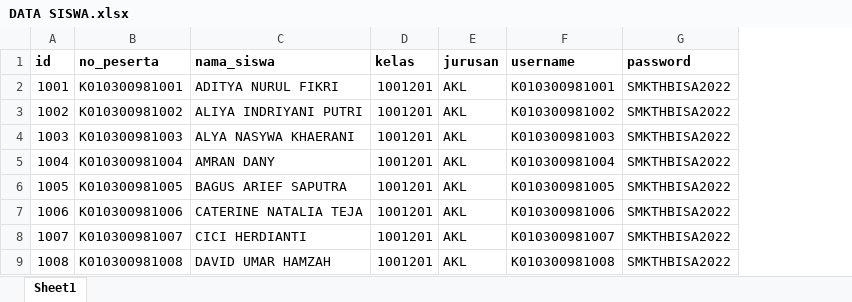
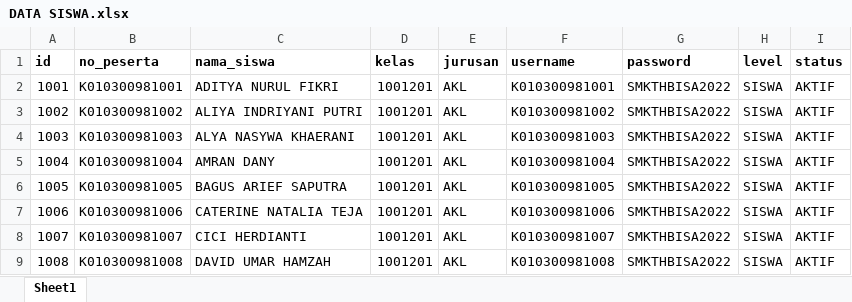
Before and after one commit to webdev14program/cbt2.5admin, an Excel workbook: temp_doc/DATA SISWA.xlsx, sheet Sheet1, drawn as a sheet; only a part is shown; values as stored, in another font and other column widths than the file's, no borders; the diff names each change by its address in the sheet, - before the commit and + after, or states it on an @@ line.

Commit message:
MVC JURUSAN AKL

```diff
--- a/temp_doc/DATA SISWA.xlsx (sheet Sheet1)
+++ b/temp_doc/DATA SISWA.xlsx (sheet Sheet1)
+column H (level), rows 2-9: all SISWA
+column I (status), rows 2-9: all AKTIF
```
Also changed, not shown: temp_doc/Soal.xlsx, 19 other files.
